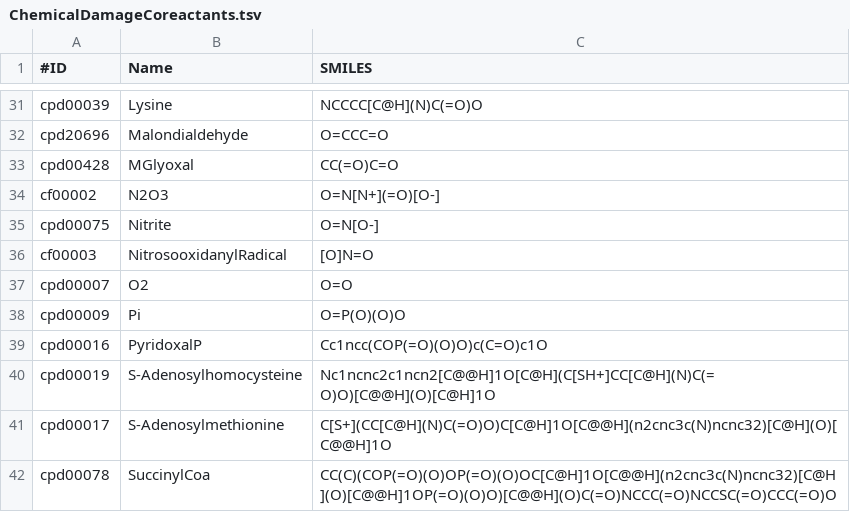
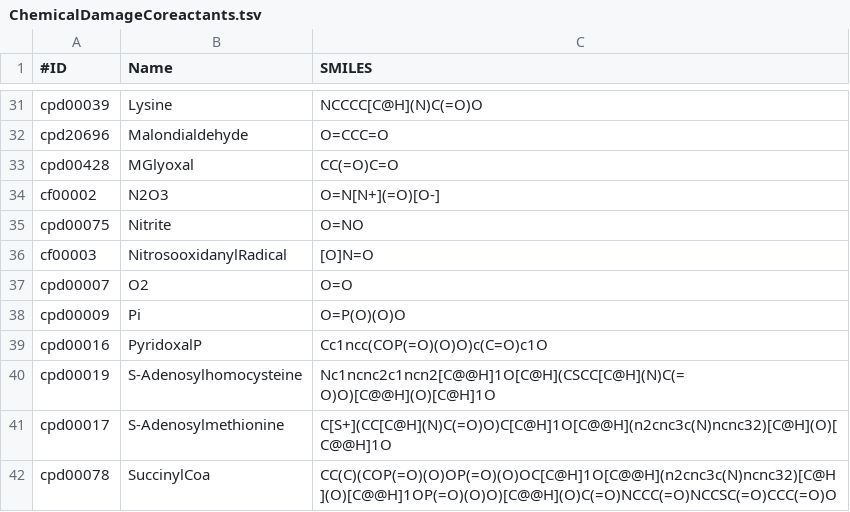
Before and after one commit to tyo-nu/MINE-Database, a TSV file: minedatabase/data/ChemicalDamageCoreactants.tsv, drawn as a sheet; only a part is shown, gaps mark what is left out.

```diff
--- a/minedatabase/data/ChemicalDamageCoreactants.tsv
+++ b/minedatabase/data/ChemicalDamageCoreactants.tsv
@@ -34,3 +34,3 @@ cpd00428	MGlyoxal	CC(=O)C=O
 cf00002	N2O3	O=N[N+](=O)[O-]
-cpd00075	Nitrite	O=N[O-]
+cpd00075	Nitrite	O=NO
 cf00003	NitrosooxidanylRadical	[O]N=O
@@ -39,3 +39,3 @@ cpd00009	Pi	O=P(O)(O)O
 cpd00016	PyridoxalP	Cc1ncc(COP(=O)(O)O)c(C=O)c1O
-cpd00019	S-Adenosylhomocysteine	Nc1ncnc2c1ncn2[C@@H]1O[C@H](C[SH+]CC[C@H](N)C(=O)O)[C@@H](O)[C@H]1O
+cpd00019	S-Adenosylhomocysteine	Nc1ncnc2c1ncn2[C@@H]1O[C@H](CSCC[C@H](N)C(=O)O)[C@@H](O)[C@H]1O
 cpd00017	S-Adenosylmethionine	C[S+](CC[C@H](N)C(=O)O)C[C@H]1O[C@@H](n2cnc3c(N)ncnc32)[C@H](O)[C@@H]1O
```
Also changed, not shown: minedatabase/data/ChemicalDamageReactionRules.tsv.
